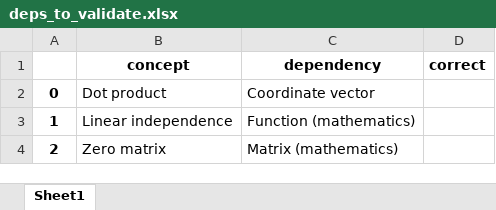
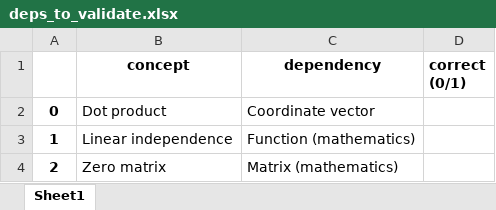
Before and after one commit to mlcolab/learning-dependencies, an Excel workbook: dat/validation/deps_to_validate.xlsx, sheet Sheet1, drawn as a sheet; only a part is shown; values as stored, in another font and other column widths than the file's, no borders; the diff names each change by its address in the sheet, - before the commit and + after, or states it on an @@ line.

```diff
--- a/dat/validation/deps_to_validate.xlsx (sheet Sheet1)
+++ b/dat/validation/deps_to_validate.xlsx (sheet Sheet1)
-D1: correct
+D1: correct (0/1)
```
Also changed, not shown: 5 other files.
